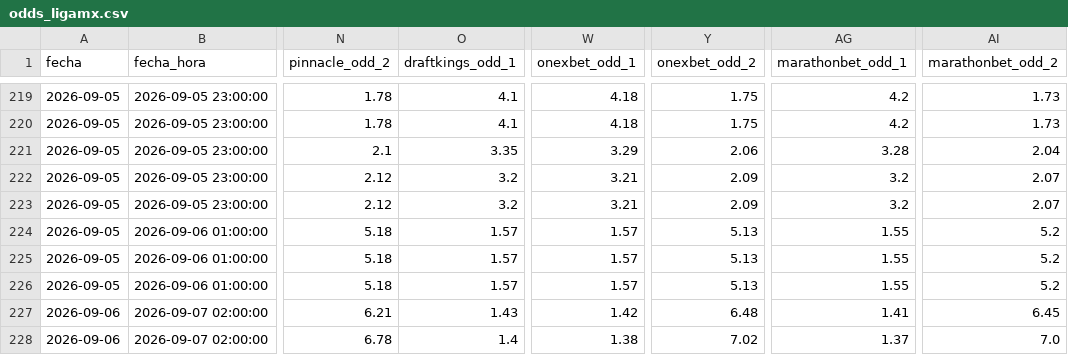
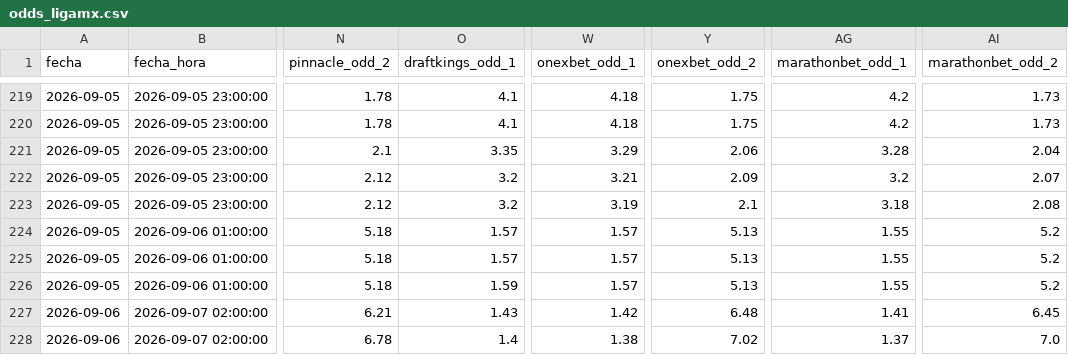
Before and after one commit to MauCarVaz1995/LigaMX, a CSV file: data/processed/odds_ligamx.csv, drawn as a sheet; only a part is shown, gaps mark what is left out; the diff covers the shown part only; the diff names each change by its address in the sheet, - before the commit and + after, or states it on an @@ line.

```diff
--- a/data/processed/odds_ligamx.csv
+++ b/data/processed/odds_ligamx.csv
-W223 (onexbet_odd_1): 3.21
+W223 (onexbet_odd_1): 3.19
-Y223 (onexbet_odd_2): 2.09
+Y223 (onexbet_odd_2): 2.1
-AG223 (marathonbet_odd_1): 3.2
+AG223 (marathonbet_odd_1): 3.18
-AI223 (marathonbet_odd_2): 2.07
+AI223 (marathonbet_odd_2): 2.08
-O226 (draftkings_odd_1): 1.57
+O226 (draftkings_odd_1): 1.59
```
Also changed, not shown: 1 added row and 34 edited cells elsewhere in this file, 1 other file.
